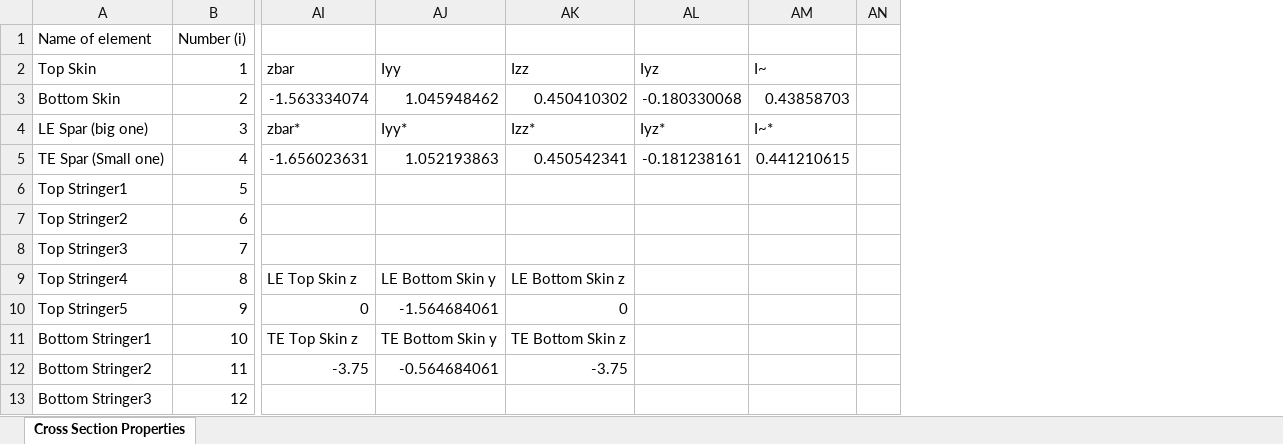
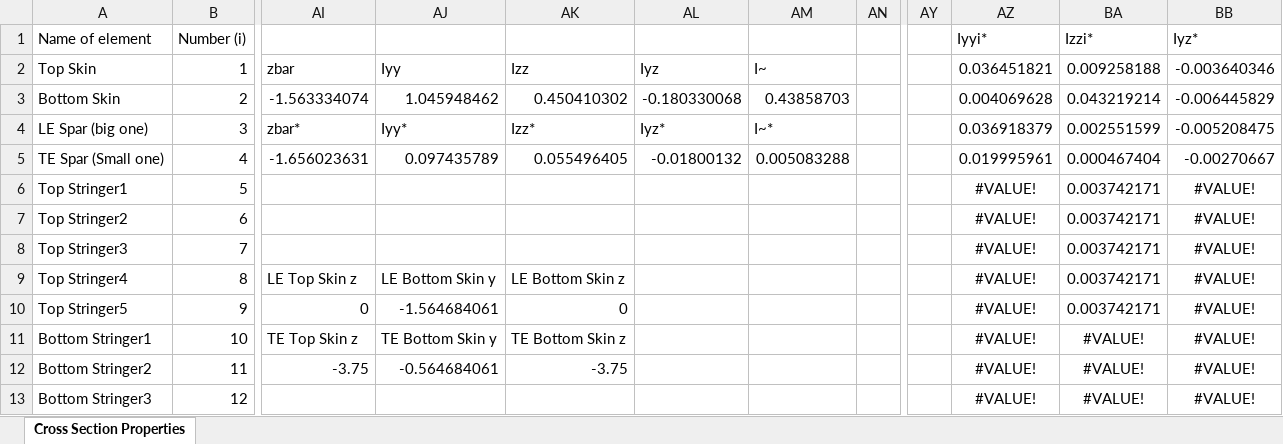
Before and after one commit to FlyAeroMan/structures-calc, an Excel workbook: src/Section Properties.xlsx, sheet Cross Section Properties, drawn as a sheet; only a part is shown, gaps mark what is left out; values as stored, in another font and other column widths than the file's, no borders; charts and pictures not drawn; the diff names each change by its address in the sheet, - before the commit and + after, or states it on an @@ line.

Commit message:
Updates
maximum stress local.m:
- commented out bottom section sanity check

section properties.xlsx:
- CORRECTLY calculated the modulus weighted section properties

stresscalc.m:
- used Proper eqns

```diff
--- a/src/Section Properties.xlsx (sheet Cross Section Properties)
+++ b/src/Section Properties.xlsx (sheet Cross Section Properties)
+column AY, empty
+column AZ (Iyyi*), rows 2-13: 0.036451821 | 0.004069628 | 0.036918379 | 0.019995961 | #VALUE! | #VALUE! | #VALUE! | #VALUE! | #VALUE! | #VALUE! | #VALUE! | #VALUE!
+column BA (Izzi*), rows 2-13: 0.009258188 | 0.043219214 | 0.002551599 | 0.000467404 | 0.003742171 | 0.003742171 | 0.003742171 | 0.003742171 | 0.003742171 | #VALUE! | #VALUE! | #VALUE!
+column BB (Iyz*), rows 2-13: -0.003640346 | -0.006445829 | -0.005208475 | -0.00270667 | #VALUE! | #VALUE! | #VALUE! | #VALUE! | #VALUE! | #VALUE! | #VALUE! | #VALUE!
-AJ5: 1.052193863
+AJ5: 0.097435789
-AK5: 0.450542341
+AK5: 0.055496405
-AL5: -0.181238161
+AL5: -0.01800132
-AM5: 0.441210615
+AM5: 0.005083288
```
Also changed, not shown: 2 other files.
